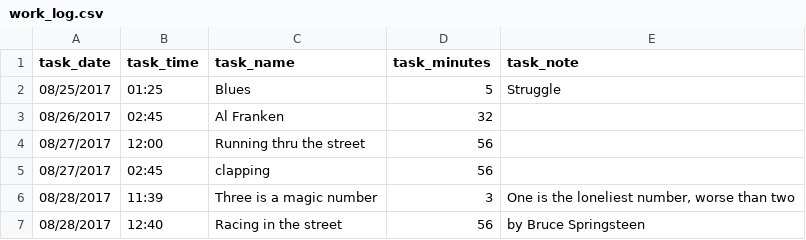
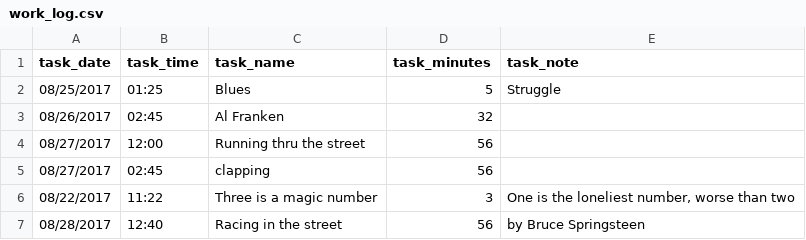
Before and after one commit to LawerenceLee/Treehouse_project_3, a CSV file: work_log.csv, drawn as a sheet.

Commit message:
Added option to edit date and time of record

```diff
--- a/work_log.csv
+++ b/work_log.csv
@@ -5,3 +5,3 @@ task_date,task_time,task_name,task_minutes,task_note
 08/27/2017,02:45,clapping,56,
-08/28/2017,11:39,Three is a magic number,3,"One is the loneliest number, worse than two"
+08/22/2017,11:22,Three is a magic number,3,"One is the loneliest number, worse than two"
 08/28/2017,12:40,Racing in the street,56,by Bruce Springsteen
```
Also changed, not shown: 2 other files.
